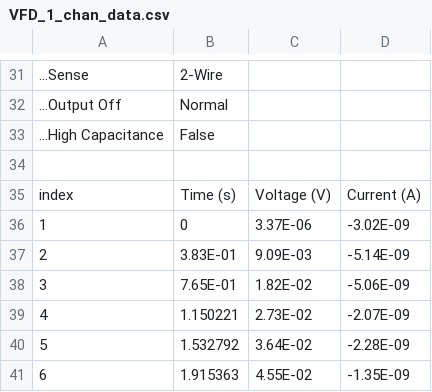
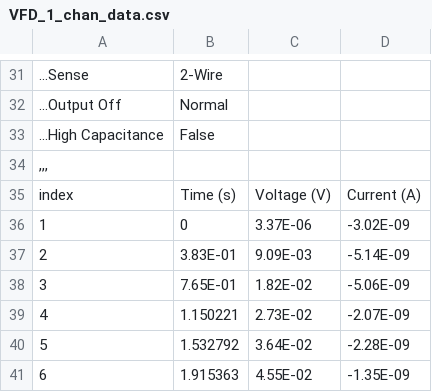
Before and after one commit to tektronix/keithley, a CSV file: Application_Specific/Kickstart Test Templates/VFD_1channel/VFD_1_chan_data.csv, drawn as a sheet; only a part is shown, gaps mark what is left out; the diff names each change by its address in the sheet, - before the commit and + after, or states it on an @@ line.

Commit message:
Update VFD_1_chan_data.csv

```diff
--- a/Application_Specific/Kickstart Test Templates/VFD_1channel/VFD_1_chan_data.csv
+++ b/Application_Specific/Kickstart Test Templates/VFD_1channel/VFD_1_chan_data.csv
-A34: (empty)
+A34: ,,,
```
